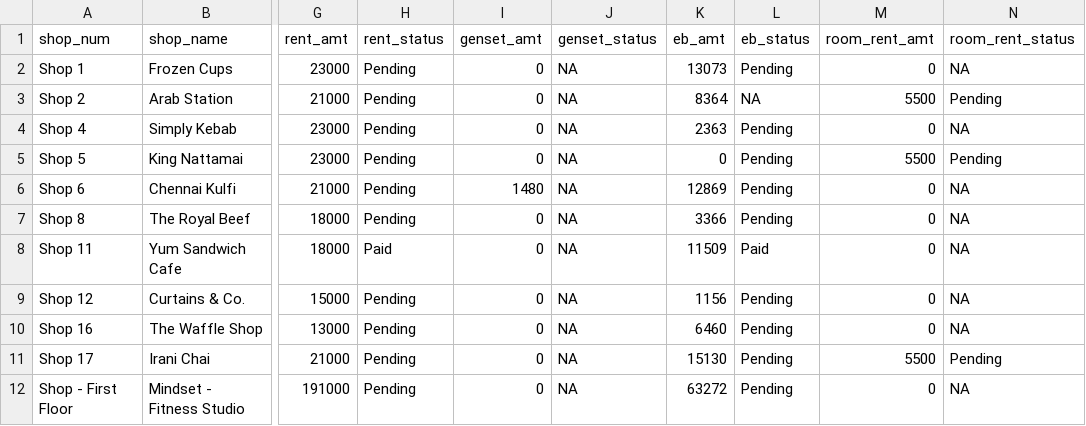
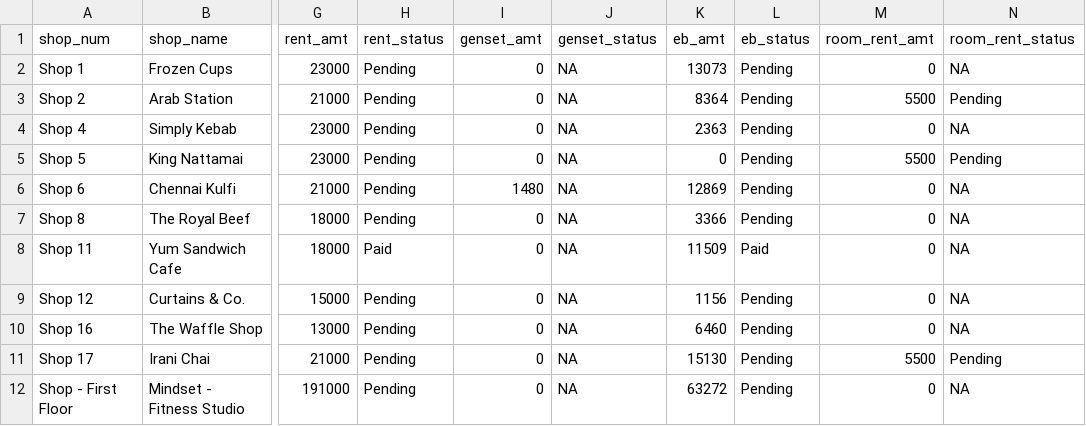
Before and after one commit to lak2048/Thalambur_FoodStreet_Payment_Dashboard, a CSV file: shops_data.csv, drawn as a sheet; only a part is shown, gaps mark what is left out; the diff names each change by its address in the sheet, - before the commit and + after, or states it on an @@ line.

Commit message:
Add files via upload

```diff
--- a/shops_data.csv
+++ b/shops_data.csv
-L3 (eb_status): NA
+L3 (eb_status): Pending
```
